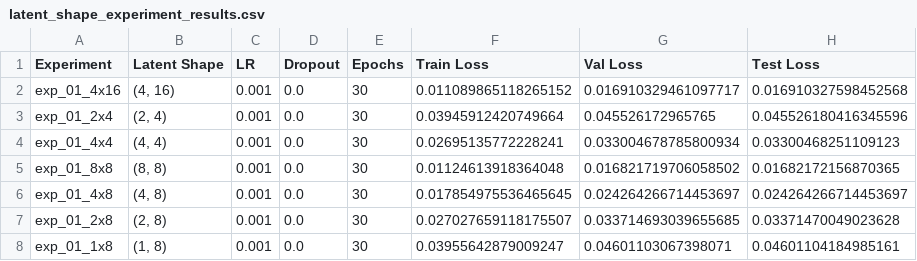
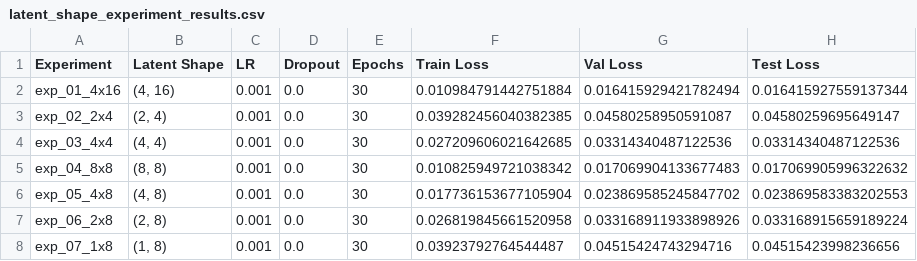
Before and after one commit to zrmondsc/gedi_waveform_processor, a CSV file: models/latent_shape_experiment_results.csv, drawn as a sheet.

```diff
--- a/models/latent_shape_experiment_results.csv
+++ b/models/latent_shape_experiment_results.csv
@@ -1,8 +1,8 @@
 Experiment,Latent Shape,LR,Dropout,Epochs,Train Loss,Val Loss,Test Loss
-exp_01_4x16,"(4, 16)",0.001,0.0,30,0.011089865118265152,0.016910329461097717,0.016910327598452568
-exp_01_2x4,"(2, 4)",0.001,0.0,30,0.03945912420749664,0.045526172965765,0.045526180416345596
-exp_01_4x4,"(4, 4)",0.001,0.0,30,0.02695135772228241,0.033004678785800934,0.03300468251109123
-exp_01_8x8,"(8, 8)",0.001,0.0,30,0.01124613918364048,0.016821719706058502,0.01682172156870365
-exp_01_4x8,"(4, 8)",0.001,0.0,30,0.017854975536465645,0.024264266714453697,0.024264266714453697
-exp_01_2x8,"(2, 8)",0.001,0.0,30,0.027027659118175507,0.033714693039655685,0.03371470049023628
-exp_01_1x8,"(1, 8)",0.001,0.0,30,0.03955642879009247,0.04601103067398071,0.04601104184985161
+exp_01_4x16,"(4, 16)",0.001,0.0,30,0.010984791442751884,0.016415929421782494,0.016415927559137344
+exp_02_2x4,"(2, 4)",0.001,0.0,30,0.039282456040382385,0.04580258950591087,0.04580259695649147
+exp_03_4x4,"(4, 4)",0.001,0.0,30,0.027209606021642685,0.03314340487122536,0.03314340487122536
+exp_04_8x8,"(8, 8)",0.001,0.0,30,0.010825949721038342,0.017069904133677483,0.017069905996322632
+exp_05_4x8,"(4, 8)",0.001,0.0,30,0.017736153677105904,0.023869585245847702,0.023869583383202553
+exp_06_2x8,"(2, 8)",0.001,0.0,30,0.026819845661520958,0.033168911933898926,0.033168915659189224
+exp_07_1x8,"(1, 8)",0.001,0.0,30,0.03923792764544487,0.04515424743294716,0.04515423998236656
```
Also changed, not shown: 27 other files.
